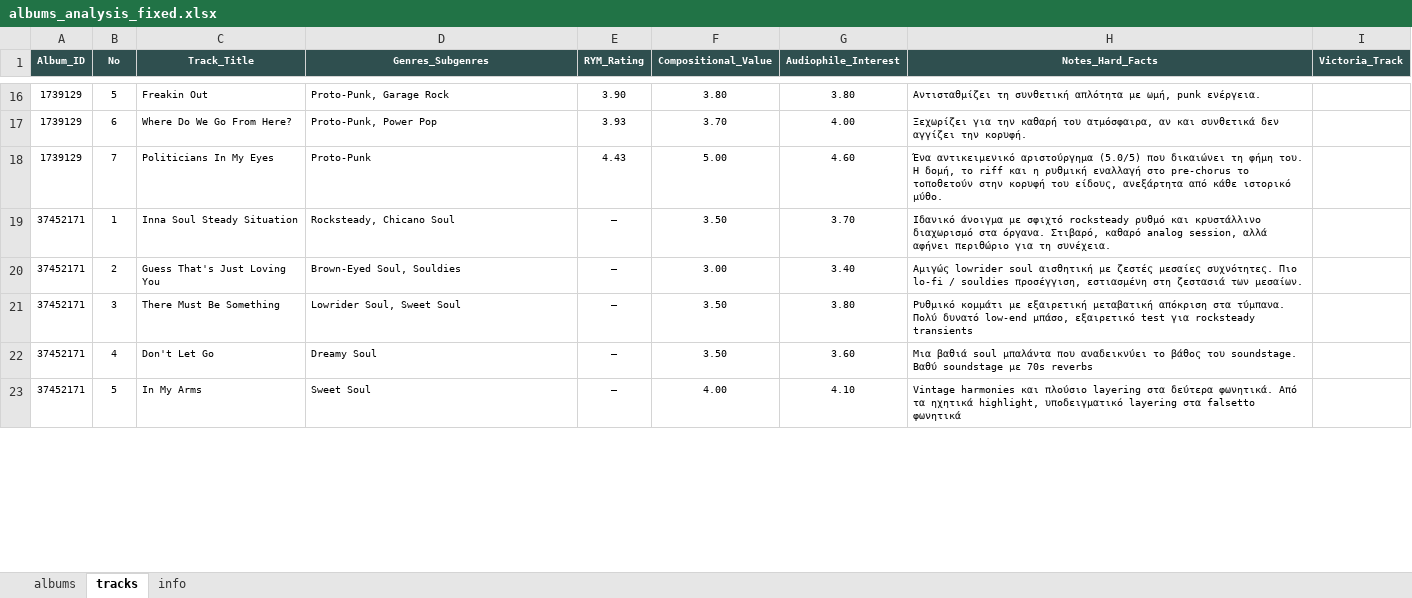
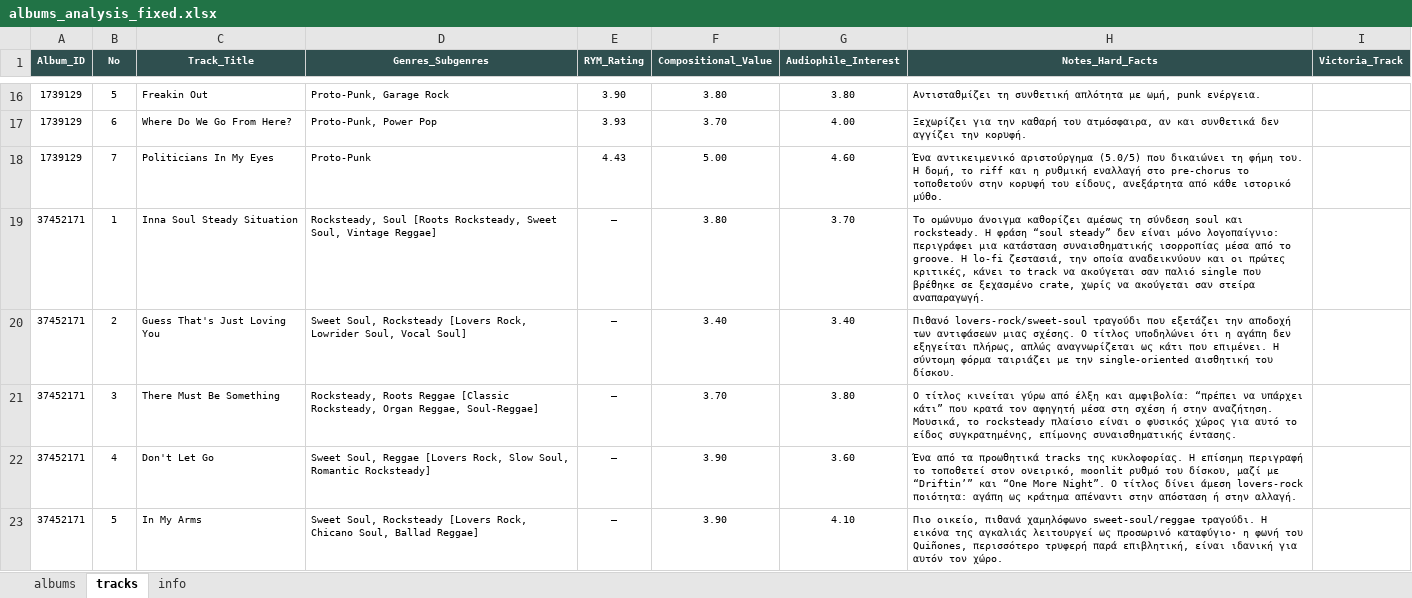
Before and after one commit to blueaegean/music-archive, an Excel workbook: albums_analysis_fixed.xlsx, sheet tracks, drawn as a sheet; only a part is shown, gaps mark what is left out; values as stored, in another font and other column widths than the file's, no borders; the diff covers the shown part only; the diff names each change by its address in the sheet, - before the commit and + after, or states it on an @@ line.

Commit message:
Add files via upload

```diff
--- a/albums_analysis_fixed.xlsx (sheet tracks)
+++ b/albums_analysis_fixed.xlsx (sheet tracks)
-D19 (Genres_Subgenres): Rocksteady, Chicano Soul
+D19 (Genres_Subgenres): Rocksteady, Soul [Roots Rocksteady, Sweet Soul, Vintage Reggae]
-F19 (Compositional_Value): 3.50
+F19 (Compositional_Value): 3.80
-H19 (Notes_Hard_Facts): Ιδανικό άνοιγμα με σφιχτό rocksteady ρυθμό και κρυστάλλινο διαχωρισμό στα όργανα. Στιβαρό, καθαρό analog session, αλλά αφήνει περιθώριο για τη συνέχεια.
+H19 (Notes_Hard_Facts): Το ομώνυμο άνοιγμα καθορίζει αμέσως τη σύνδεση soul και rocksteady. Η φράση “soul steady” δεν είναι μόνο λογοπαίγνιο: περιγράφει μια κατάσταση συναισθηματικής ισορροπίας μέσα από το groove. Η lo-fi ζεστασιά, την οποία αναδεικνύουν και οι πρώτες κριτικές, κάνει το track να ακούγεται σαν παλιό single που βρέθηκε σε ξεχασμένο crate, χωρίς να ακούγεται σαν στείρα αναπαραγωγή.
-D20 (Genres_Subgenres): Brown-Eyed Soul, Souldies
+D20 (Genres_Subgenres): Sweet Soul, Rocksteady [Lovers Rock, Lowrider Soul, Vocal Soul]
-F20 (Compositional_Value): 3.00
+F20 (Compositional_Value): 3.40
-H20 (Notes_Hard_Facts): Αμιγώς lowrider soul αισθητική με ζεστές μεσαίες συχνότητες. Πιο lo-fi / souldies προσέγγιση, εστιασμένη στη ζεστασιά των μεσαίων.
+H20 (Notes_Hard_Facts): Πιθανό lovers-rock/sweet-soul τραγούδι που εξετάζει την αποδοχή των αντιφάσεων μιας σχέσης. Ο τίτλος υποδηλώνει ότι η αγάπη δεν εξηγείται πλήρως, απλώς αναγνωρίζεται ως κάτι που επιμένει. Η σύντομη φόρμα ταιριάζει με την single-oriented αισθητική του δίσκου.
-D21 (Genres_Subgenres): Lowrider Soul, Sweet Soul
+D21 (Genres_Subgenres): Rocksteady, Roots Reggae [Classic Rocksteady, Organ Reggae, Soul-Reggae]
-F21 (Compositional_Value): 3.50
+F21 (Compositional_Value): 3.70
-H21 (Notes_Hard_Facts): Ρυθμικό κομμάτι με εξαιρετική μεταβατική απόκριση στα τύμπανα. Πολύ δυνατό low-end μπάσο, εξαιρετικό test για rocksteady transients
+H21 (Notes_Hard_Facts): Ο τίτλος κινείται γύρω από έλξη και αμφιβολία: “πρέπει να υπάρχει κάτι” που κρατά τον αφηγητή μέσα στη σχέση ή στην αναζήτηση. Μουσικά, το rocksteady πλαίσιο είναι ο φυσικός χώρος για αυτό το είδος συγκρατημένης, επίμονης συναισθηματικής έντασης.
-D22 (Genres_Subgenres): Dreamy Soul
+D22 (Genres_Subgenres): Sweet Soul, Reggae [Lovers Rock, Slow Soul, Romantic Rocksteady]
-F22 (Compositional_Value): 3.50
+F22 (Compositional_Value): 3.90
-H22 (Notes_Hard_Facts): Μια βαθιά soul μπαλάντα που αναδεικνύει το βάθος του soundstage. Βαθύ soundstage με 70s reverbs
+H22 (Notes_Hard_Facts): Ένα από τα προωθητικά tracks της κυκλοφορίας. Η επίσημη περιγραφή το τοποθετεί στον ονειρικό, moonlit ρυθμό του δίσκου, μαζί με “Driftin’” και “One More Night”. Ο τίτλος δίνει άμεση lovers-rock ποιότητα: αγάπη ως κράτημα απέναντι στην απόσταση ή στην αλλαγή.
-D23 (Genres_Subgenres): Sweet Soul
+D23 (Genres_Subgenres): Sweet Soul, Rocksteady [Lovers Rock, Chicano Soul, Ballad Reggae]
-F23 (Compositional_Value): 4.00
+F23 (Compositional_Value): 3.90
-H23 (Notes_Hard_Facts): Vintage harmonies και πλούσιο layering στα δεύτερα φωνητικά. Από τα ηχητικά highlight, υποδειγματικό layering στα falsetto φωνητικά
+H23 (Notes_Hard_Facts): Πιο οικείο, πιθανά χαμηλόφωνο sweet-soul/reggae τραγούδι. Η εικόνα της αγκαλιάς λειτουργεί ως προσωρινό καταφύγιο· η φωνή του Quiñones, περισσότερο τρυφερή παρά επιβλητική, είναι ιδανική για αυτόν τον χώρο.
```
Also changed, not shown: 18 edited cells elsewhere in this sheet, sheet albums.
